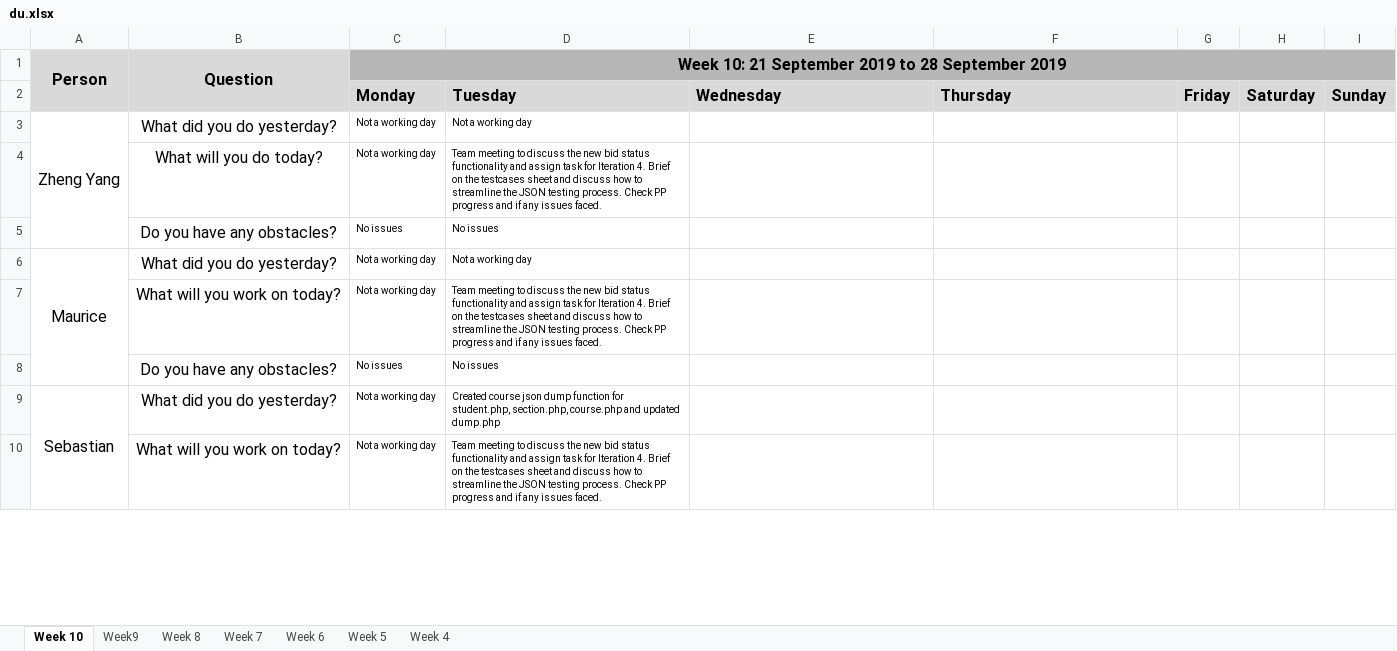
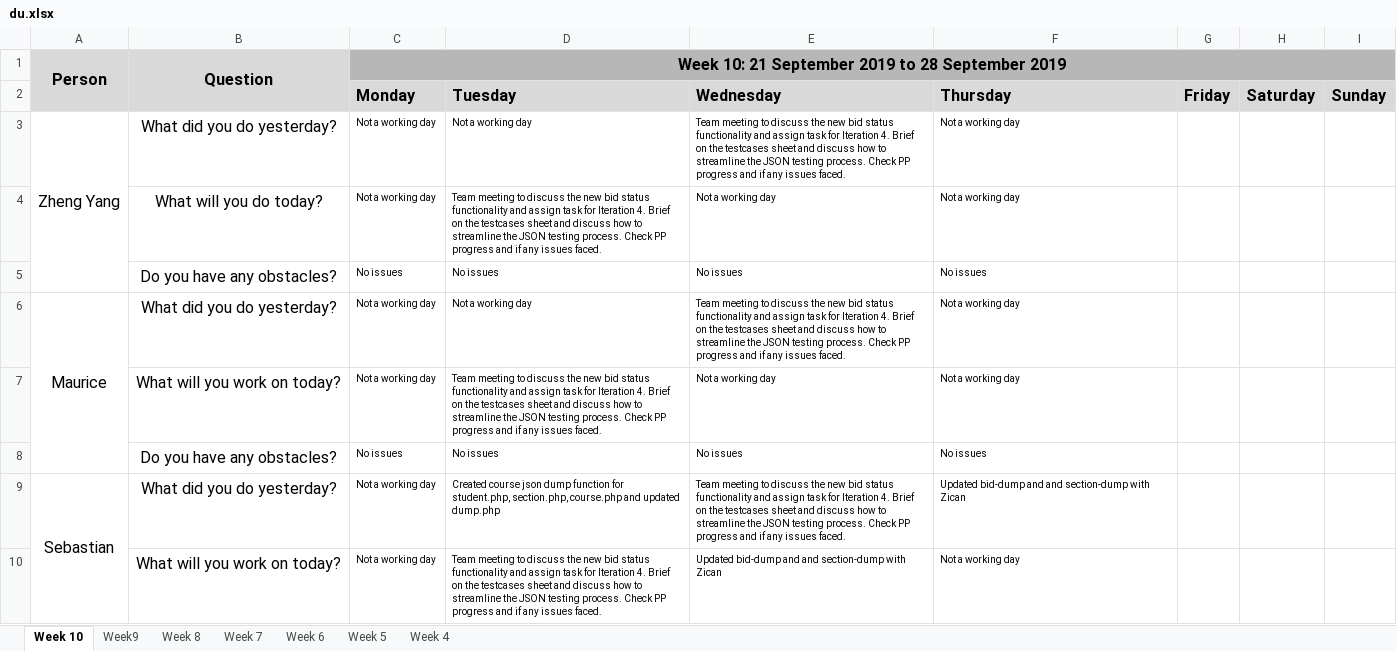
Before and after one commit to sebastianhkx/SPM-2019-Y2S1, an Excel workbook: metrics/du.xlsx, sheet Week 10, drawn as a sheet; only a part is shown; values as stored, in another font and other column widths than the file's, no borders; charts and pictures not drawn; the diff covers the shown part only; the diff names each change by its address in the sheet, - before the commit and + after, or states it on an @@ line.

Commit message:
Updated DU for 24 October 2019
Updated DU for 24 October 2019

```diff
--- a/metrics/du.xlsx (sheet Week 10)
+++ b/metrics/du.xlsx (sheet Week 10)
-E3 (Wednesday): (empty)
+E3 (Wednesday): Team meeting to discuss the new bid status functionality and assign task for Iteration 4. Brief on the testcases sheet and discuss how to streamline the JSON testing process. Check PP progress and if any issues faced.
-F3:F4 (Thursday): (empty)
+F3:F4 (Thursday): Not a working day
-E4 (Wednesday): (empty)
+E4 (Wednesday): Not a working day
-E5 (Wednesday): (empty)
+E5 (Wednesday): No issues
-F5 (Thursday): (empty)
+F5 (Thursday): No issues
-E6 (Wednesday): (empty)
+E6 (Wednesday): Team meeting to discuss the new bid status functionality and assign task for Iteration 4. Brief on the testcases sheet and discuss how to streamline the JSON testing process. Check PP progress and if any issues faced.
-F6:F7 (Thursday): (empty)
+F6:F7 (Thursday): Not a working day
-E7 (Wednesday): (empty)
+E7 (Wednesday): Not a working day
-E8 (Wednesday): (empty)
+E8 (Wednesday): No issues
-F8 (Thursday): (empty)
+F8 (Thursday): No issues
-E9 (Wednesday): (empty)
+E9 (Wednesday): Team meeting to discuss the new bid status functionality and assign task for Iteration 4. Brief on the testcases sheet and discuss how to streamline the JSON testing process. Check PP progress and if any issues faced.
-F9 (Thursday): (empty)
+F9 (Thursday): Updated bid-dump and and section-dump with Zican
-E10 (Wednesday): (empty)
+E10 (Wednesday): Updated bid-dump and and section-dump with Zican
-F10 (Thursday): (empty)
+F10 (Thursday): Not a working day
```
Also changed, not shown: 14 edited cells elsewhere in this sheet.
